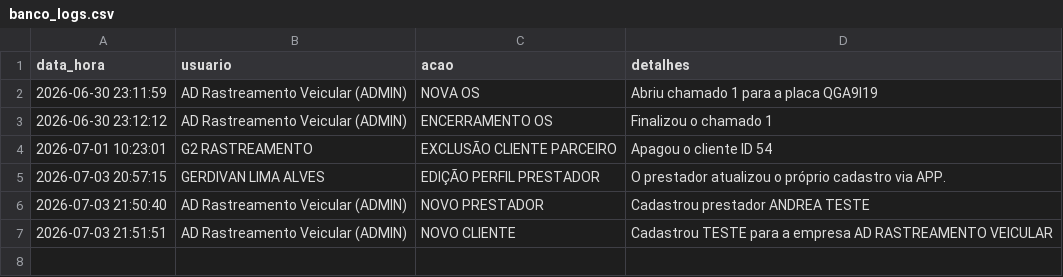
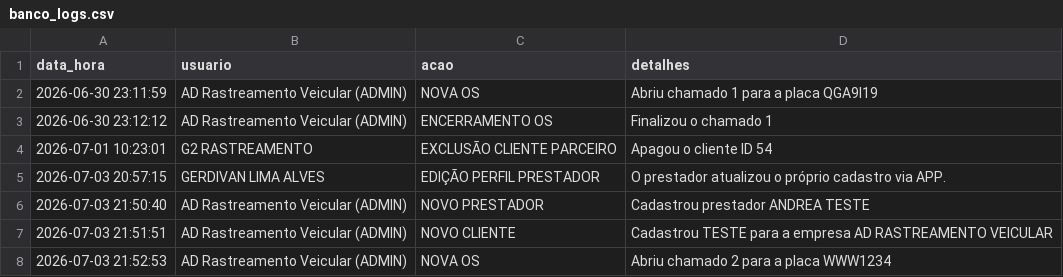
Before and after one commit to adrastreamentos/ad-central, a CSV file: AD_Assistencia/banco_logs.csv, drawn as a sheet; the diff names each change by its address in the sheet, - before the commit and + after, or states it on an @@ line.

Commit message:
🔥 Auto-salvamento: AD_Assistencia/banco_logs.csv

```diff
--- a/AD_Assistencia/banco_logs.csv
+++ b/AD_Assistencia/banco_logs.csv
+row 8: 2026-07-03 21:52:53 | AD Rastreamento Veicular (ADMIN) | NOVA OS | Abriu chamado 2 para a placa WWW1234
```
